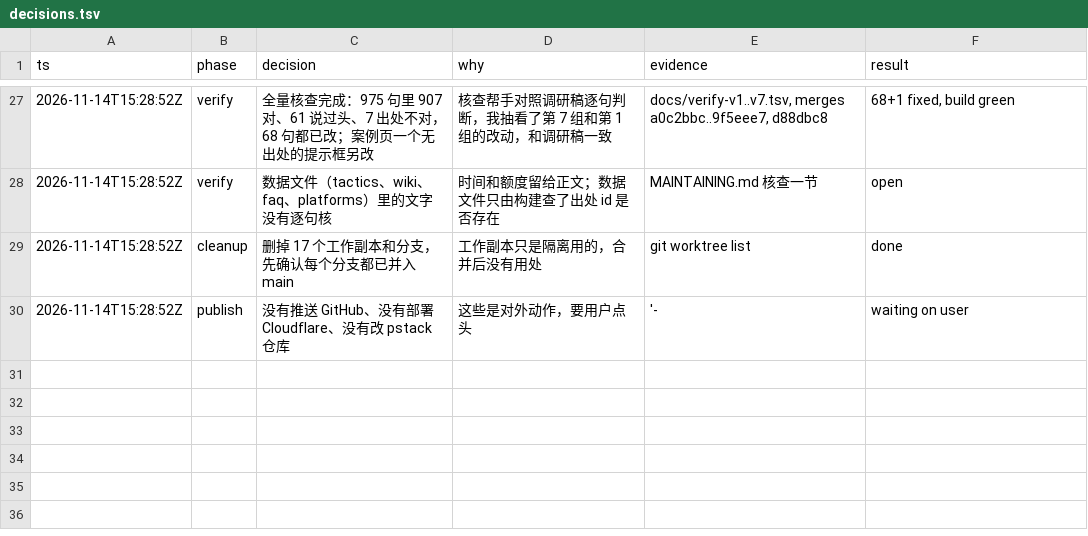
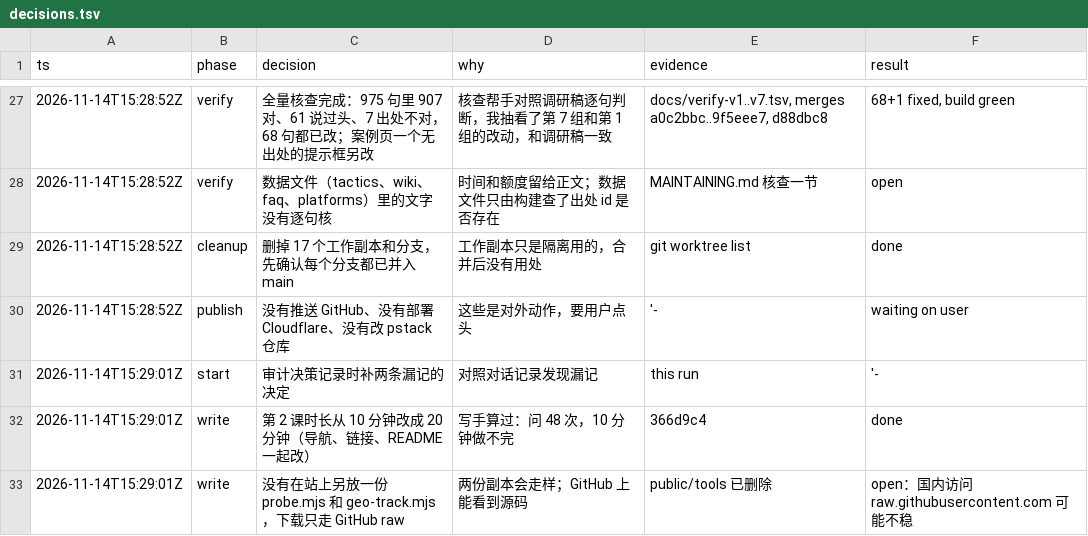
Before and after one commit to nevertoday/xxd-geo, a TSV file: docs/decisions.tsv, drawn as a sheet; only a part is shown, gaps mark what is left out.

Commit message:
Decision log: two decisions found missing during the audit

```diff
--- a/docs/decisions.tsv
+++ b/docs/decisions.tsv
@@ -30 +30,4 @@ ts	phase	decision	why	evidence	result
 2026-11-14T15:28:52Z	publish	没有推送 GitHub、没有部署 Cloudflare、没有改 pstack 仓库	这些是对外动作，要用户点头	'-	waiting on user
+2026-11-14T15:29:01Z	start	审计决策记录时补两条漏记的决定	对照对话记录发现漏记	this run	'-
+2026-11-14T15:29:01Z	write	第 2 课时长从 10 分钟改成 20 分钟（导航、链接、README 一起改）	写手算过：问 48 次，10 分钟做不完	366d9c4	done
+2026-11-14T15:29:01Z	write	没有在站上另放一份 probe.mjs 和 geo-track.mjs，下载只走 GitHub raw	两份副本会走样；GitHub 上能看到源码	public/tools 已删除	open：国内访问 raw.githubusercontent.com 可能不稳
```
